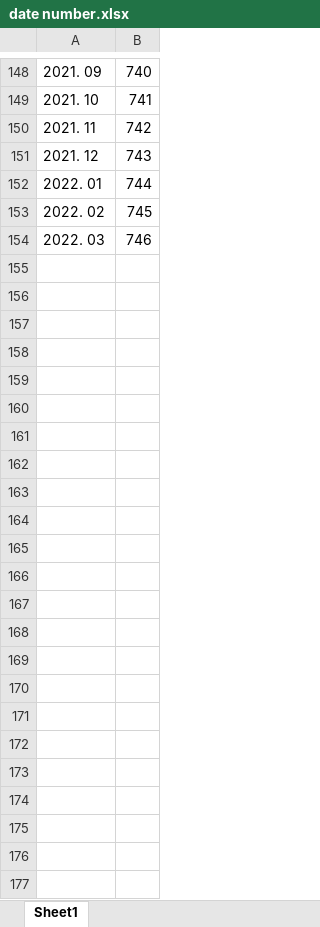
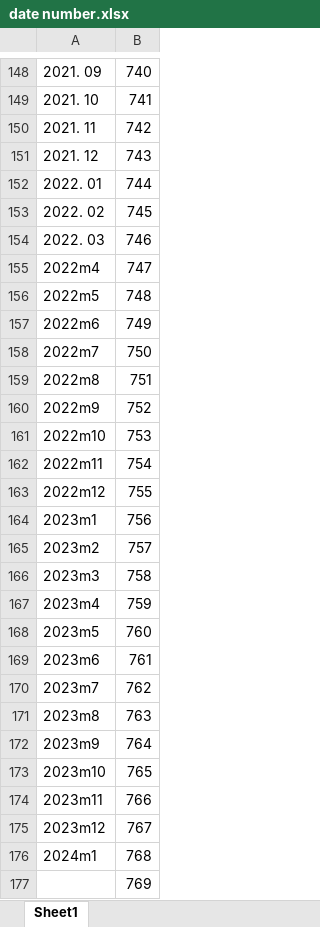
Before and after one commit to jayjeo/public, an Excel workbook: LaborShortageUSA/date number.xlsx, sheet Sheet1, drawn as a sheet; only a part is shown, gaps mark what is left out; values as stored, in another font and other column widths than the file's, no borders; the diff names each change by its address in the sheet, - before the commit and + after, or states it on an @@ line.

```diff
--- a/LaborShortageUSA/date number.xlsx (sheet Sheet1)
+++ b/LaborShortageUSA/date number.xlsx (sheet Sheet1)
+row 155: 2022m4 | 747
+row 156: 2022m5 | 748
+row 157: 2022m6 | 749
+row 158: 2022m7 | 750
+row 159: 2022m8 | 751
+row 160: 2022m9 | 752
+row 161: 2022m10 | 753
+row 162: 2022m11 | 754
+row 163: 2022m12 | 755
+row 164: 2023m1 | 756
+row 165: 2023m2 | 757
+row 166: 2023m3 | 758
+row 167: 2023m4 | 759
+row 168: 2023m5 | 760
+row 169: 2023m6 | 761
+row 170: 2023m7 | 762
+row 171: 2023m8 | 763
+row 172: 2023m9 | 764
+row 173: 2023m10 | 765
+row 174: 2023m11 | 766
+row 175: 2023m12 | 767
+row 176: 2024m1 | 768
+row 177:  | 769
```
Also changed, not shown: 3 other files.
